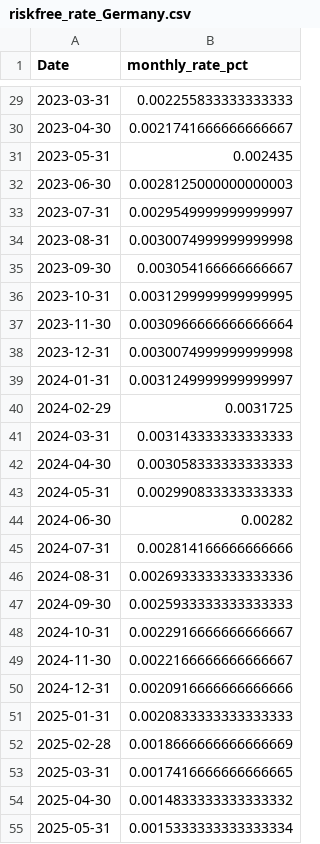
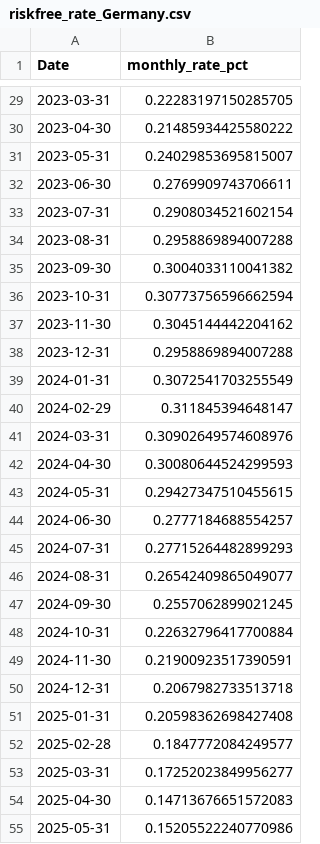
Before and after one commit to Throoni/CAPM_Analysis, a CSV file: data/raw/riskfree_rates/riskfree_rate_Germany.csv, drawn as a sheet; only a part is shown, gaps mark what is left out; the diff covers the shown part only.

Commit message:
Replace risk-free rate with new German 3-month bond yield data and regenerate all outputs
- Processed new German 3-month bond yield historical data file
- Converted daily data to monthly (month-end values)
- Converted annual % to monthly % using compounding formula
- Replaced old riskfree_rate_Germany.csv with new processed data
- Regenerated all analyses impacted by risk-free rate:
  - Returns panel (excess returns recalculated)
  - CAPM regression results (all 249 stocks)
  - Fama-MacBeth results (γ₁, γ₀ updated)
  - Portfolio optimization results
  - All 6 thesis tables (CSV and LaTeX)
  - Robustness checks (subperiod, country-level, clean sample)
  - All visualizations and figures

New risk-free rate statistics:
- Mean: 0.128191% (monthly) vs old: 0.001302%
- Range: -0.082793% to 0.311845%
- 56 unique values across 59 months (varies by period)
- All countries use same German Bund rate (EUR)

```diff
--- a/data/raw/riskfree_rates/riskfree_rate_Germany.csv
+++ b/data/raw/riskfree_rates/riskfree_rate_Germany.csv
@@ -29,27 +29,27 @@ Date,monthly_rate_pct
-2023-03-31,0.002255833333333333
-2023-04-30,0.0021741666666666667
-2023-05-31,0.002435
-2023-06-30,0.0028125000000000003
-2023-07-31,0.0029549999999999997
-2023-08-31,0.0030074999999999998
-2023-09-30,0.003054166666666667
-2023-10-31,0.0031299999999999995
-2023-11-30,0.0030966666666666664
-2023-12-31,0.0030074999999999998
-2024-01-31,0.0031249999999999997
-2024-02-29,0.0031725
-2024-03-31,0.003143333333333333
-2024-04-30,0.003058333333333333
-2024-05-31,0.002990833333333333
-2024-06-30,0.00282
-2024-07-31,0.002814166666666666
-2024-08-31,0.0026933333333333336
-2024-09-30,0.0025933333333333333
-2024-10-31,0.0022916666666666667
-2024-11-30,0.0022166666666666667
-2024-12-31,0.0020916666666666666
-2025-01-31,0.0020833333333333333
-2025-02-28,0.0018666666666666669
-2025-03-31,0.0017416666666666665
-2025-04-30,0.0014833333333333332
-2025-05-31,0.0015333333333333334
+2023-03-31,0.22283197150285705
+2023-04-30,0.21485934425580222
+2023-05-31,0.24029853695815007
+2023-06-30,0.2769909743706611
+2023-07-31,0.2908034521602154
+2023-08-31,0.2958869894007288
+2023-09-30,0.3004033110041382
+2023-10-31,0.30773756596662594
+2023-11-30,0.3045144442204162
+2023-12-31,0.2958869894007288
+2024-01-31,0.3072541703255549
+2024-02-29,0.311845394648147
+2024-03-31,0.30902649574608976
+2024-04-30,0.30080644524299593
+2024-05-31,0.29427347510455615
+2024-06-30,0.2777184688554257
+2024-07-31,0.27715264482899293
+2024-08-31,0.26542409865049077
+2024-09-30,0.2557062899021245
+2024-10-31,0.22632796417700884
+2024-11-30,0.21900923517390591
+2024-12-31,0.2067982733513718
+2025-01-31,0.20598362698427408
+2025-02-28,0.1847772084249577
+2025-03-31,0.17252023849956277
+2025-04-30,0.14713676651572083
+2025-05-31,0.15205522240770986
```
Also changed, not shown: 33 edited cells elsewhere in this file, results/data/capm_results.csv, results/reports/capm_clean_sample.csv, 33 other files.
